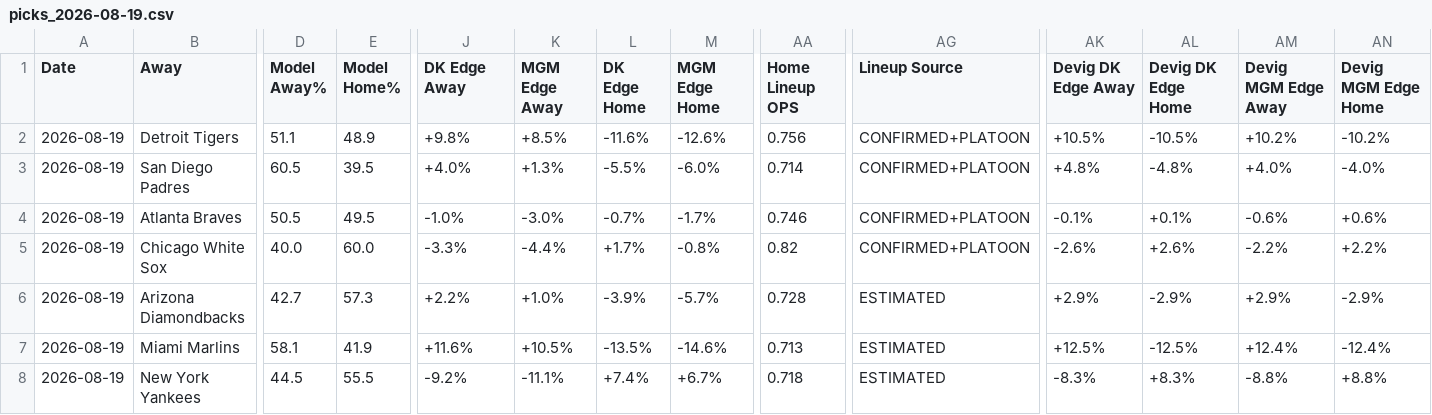
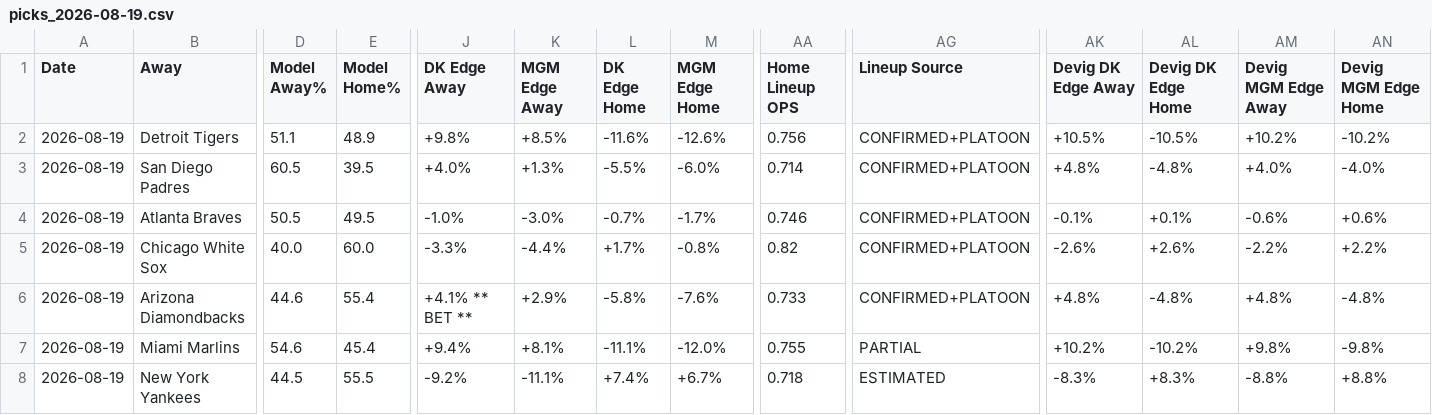
Before and after one commit to myles00price/baseball-model, a CSV file: picks_2026-08-19.csv, drawn as a sheet; only a part is shown, gaps mark what is left out; the diff covers the shown part only; the diff names each change by its address in the sheet, - before the commit and + after, or states it on an @@ line.

```diff
--- a/picks_2026-08-19.csv
+++ b/picks_2026-08-19.csv
-D6 (Model Away%): 42.7
+D6 (Model Away%): 44.6
-E6 (Model Home%): 57.3
+E6 (Model Home%): 55.4
-J6 (DK Edge Away): +2.2%
+J6 (DK Edge Away): +4.1% ** BET **
-K6 (MGM Edge Away): +1.0%
+K6 (MGM Edge Away): +2.9%
-L6 (DK Edge Home): -3.9%
+L6 (DK Edge Home): -5.8%
-M6 (MGM Edge Home): -5.7%
+M6 (MGM Edge Home): -7.6%
-AA6 (Home Lineup OPS): 0.728
+AA6 (Home Lineup OPS): 0.733
-AG6 (Lineup Source): ESTIMATED
+AG6 (Lineup Source): CONFIRMED+PLATOON
-AK6 (Devig DK Edge Away): +2.9%
+AK6 (Devig DK Edge Away): +4.8%
-AL6 (Devig DK Edge Home): -2.9%
+AL6 (Devig DK Edge Home): -4.8%
-AM6 (Devig MGM Edge Away): +2.9%
+AM6 (Devig MGM Edge Away): +4.8%
-AN6 (Devig MGM Edge Home): -2.9%
+AN6 (Devig MGM Edge Home): -4.8%
-D7 (Model Away%): 58.1
+D7 (Model Away%): 54.6
-E7 (Model Home%): 41.9
+E7 (Model Home%): 45.4
-J7 (DK Edge Away): +11.6%
+J7 (DK Edge Away): +9.4%
-K7 (MGM Edge Away): +10.5%
+K7 (MGM Edge Away): +8.1%
-L7 (DK Edge Home): -13.5%
+L7 (DK Edge Home): -11.1%
-M7 (MGM Edge Home): -14.6%
+M7 (MGM Edge Home): -12.0%
-AA7 (Home Lineup OPS): 0.713
+AA7 (Home Lineup OPS): 0.755
-AG7 (Lineup Source): ESTIMATED
+AG7 (Lineup Source): PARTIAL
-AK7 (Devig DK Edge Away): +12.5%
+AK7 (Devig DK Edge Away): +10.2%
-AL7 (Devig DK Edge Home): -12.5%
+AL7 (Devig DK Edge Home): -10.2%
-AM7 (Devig MGM Edge Away): +12.4%
+AM7 (Devig MGM Edge Away): +9.8%
-AN7 (Devig MGM Edge Home): -12.4%
+AN7 (Devig MGM Edge Home): -9.8%
```
Also changed, not shown: 44 edited cells elsewhere in this file, k_lock_2026-08-19.csv, 6 other files.
